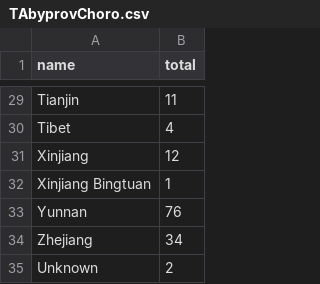
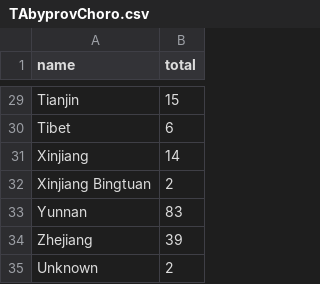
Before and after one commit to jessicachinafile/jessicachinafile.github.io, a CSV file: TAbyprovChoro.csv, drawn as a sheet; only a part is shown, gaps mark what is left out; the diff covers the shown part only; the diff names each change by its address in the sheet, - before the commit and + after, or states it on an @@ line.

```diff
--- a/TAbyprovChoro.csv
+++ b/TAbyprovChoro.csv
-B29 (total): 11
+B29 (total): 15
-B30 (total): 4
+B30 (total): 6
-B31 (total): 12
+B31 (total): 14
-B32 (total): 1
+B32 (total): 2
-B33 (total): 76
+B33 (total): 83
-B34 (total): 34
+B34 (total): 39
```
Also changed, not shown: 27 edited cells elsewhere in this file.
